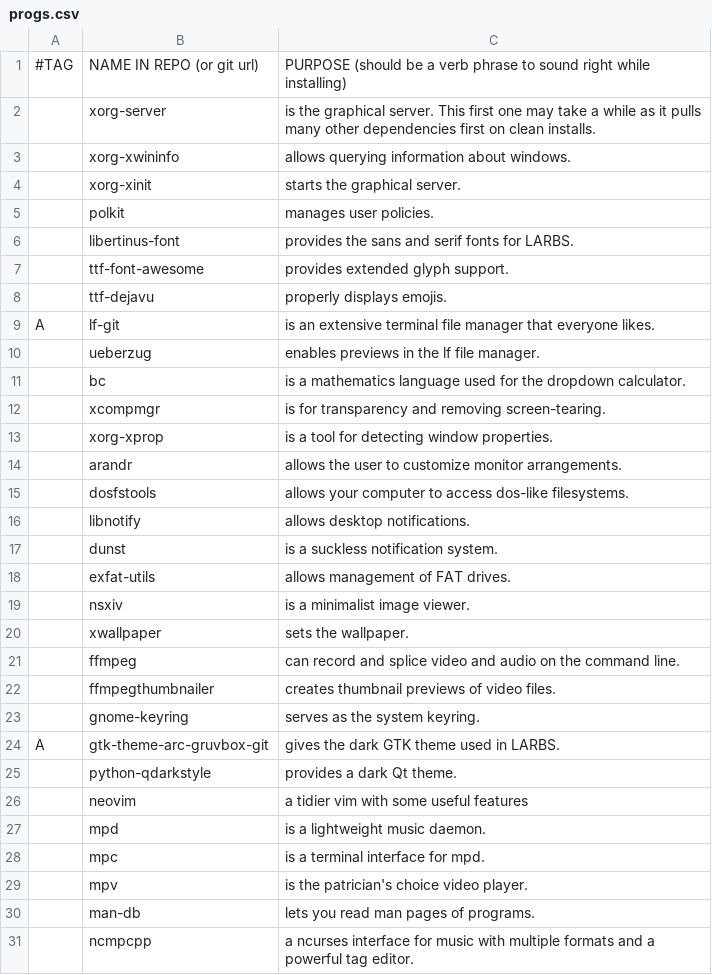
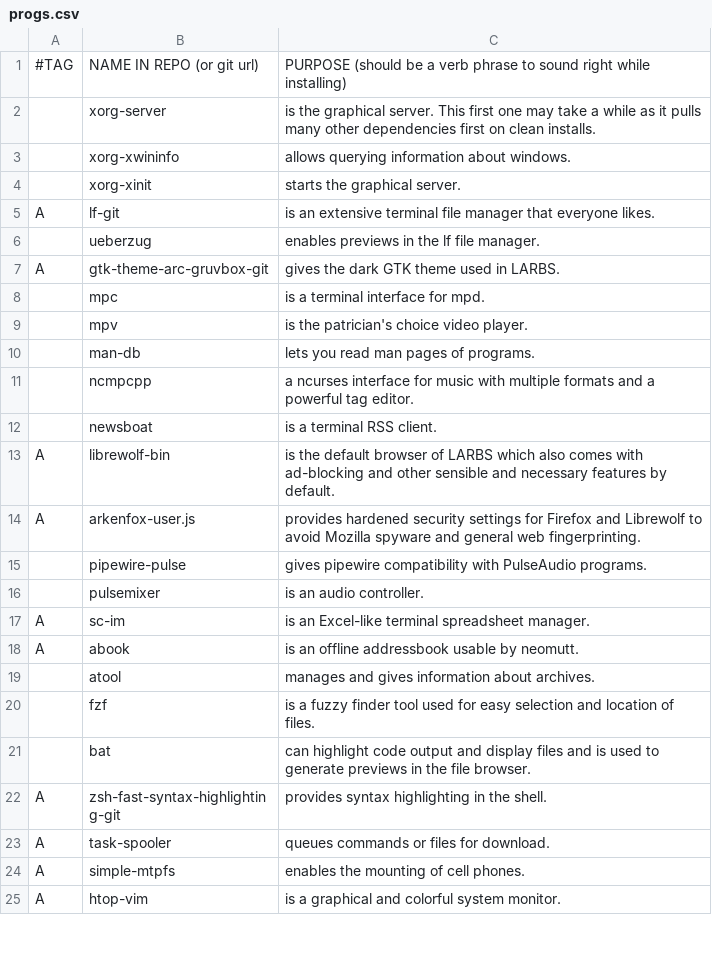
Before and after one commit to sripwoud/LARBS, a CSV file: static/progs.csv, drawn as a sheet; only a part is shown; the shorter side is filled out with more unchanged rows; the diff covers the shown part only; the diff names each change by its address in the sheet, - before the commit and + after, or states it on an @@ line.

Commit message:
Update progs.csv

```diff
--- a/static/progs.csv
+++ b/static/progs.csv
-row 5:  | polkit | manages user policies.
-row 6:  | libertinus-font | provides the sans and serif fonts for LARBS.
-row 7:  | ttf-font-awesome | provides extended glyph support.
-row 8:  | ttf-dejavu | properly displays emojis.
-row 11:  | bc | is a mathematics language used for the dropdown calculator.
-row 12:  | xcompmgr | is for transparency and removing screen-tearing.
-row 13:  | xorg-xprop | is a tool for detecting window properties.
-row 14:  | arandr | allows the user to customize monitor arrangements.
-row 15:  | dosfstools | allows your computer to access dos-like filesystems.
-row 16:  | libnotify | allows desktop notifications.
-row 17:  | dunst | is a suckless notification system.
-row 18:  | exfat-utils | allows management of FAT drives.
-row 19:  | nsxiv | is a minimalist image viewer.
-row 20:  | xwallpaper | sets the wallpaper.
-row 21:  | ffmpeg | can record and splice video and audio on the command line.
-row 22:  | ffmpegthumbnailer | creates thumbnail previews of video files.
-row 23:  | gnome-keyring | serves as the system keyring.
-row 25:  | python-qdarkstyle | provides a dark Qt theme.
-row 26:  | neovim | a tidier vim with some useful features
-row 27:  | mpd | is a lightweight music daemon.
```
Also changed, not shown: 35 removed rows elsewhere in this file.
